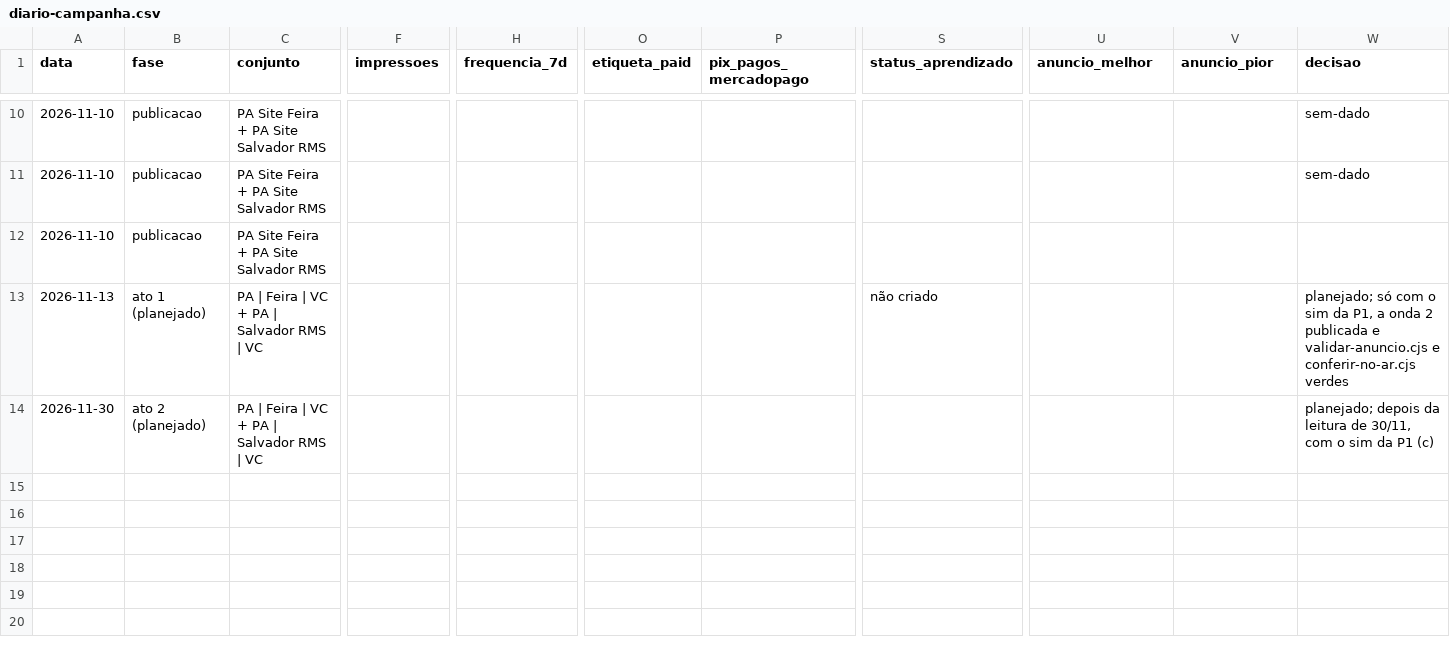
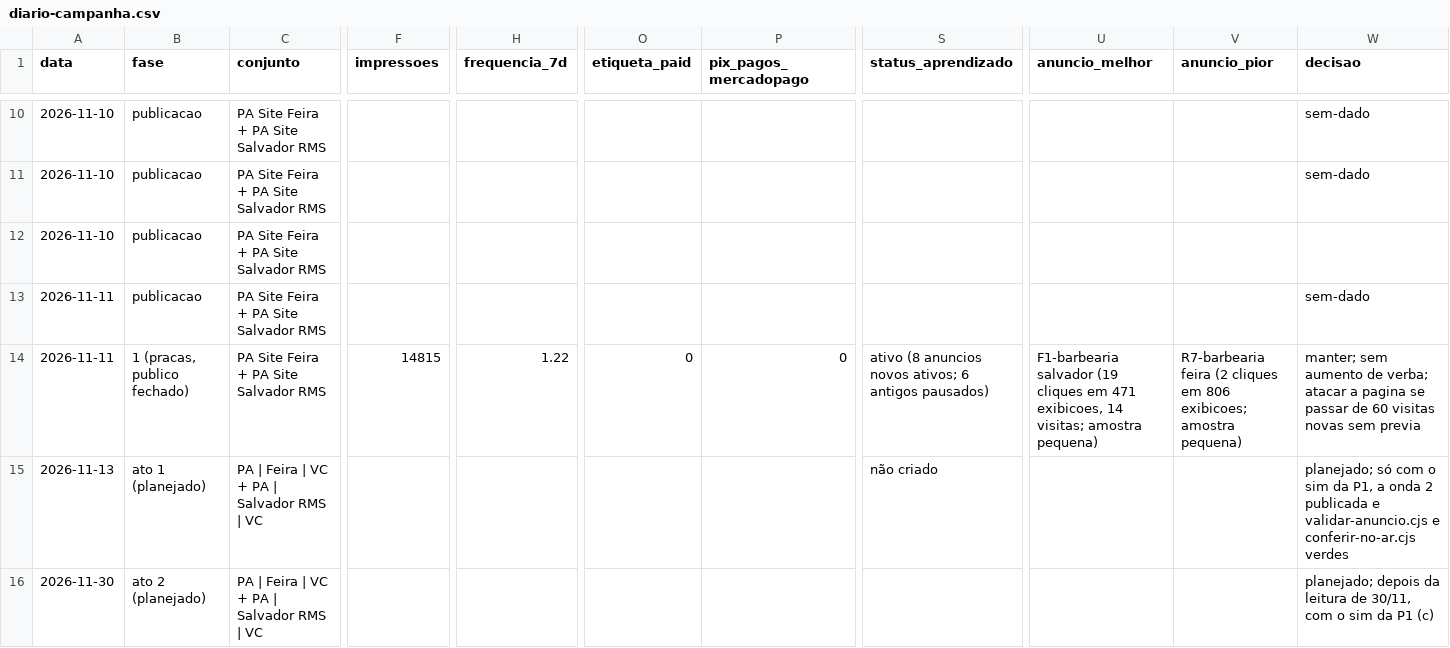
Before and after one commit to centroesportivomtt-ui/Creat-mtt-studio, a CSV file: projetos/creat-nuvem/marketing/trafego/diario-campanha.csv, drawn as a sheet; only a part is shown, gaps mark what is left out; rows hold the shown columns only; the diff names each change by its address in the sheet, - before the commit and + after, or states it on an @@ line.

```diff
--- a/projetos/creat-nuvem/marketing/trafego/diario-campanha.csv
+++ b/projetos/creat-nuvem/marketing/trafego/diario-campanha.csv
+row 13: 2026-11-11 | publicacao | PA Site Feira + PA Site Salvador RMS |  |  |  |  |  |  |  | sem-dado
+row 14: 2026-11-11 | 1 (pracas, publico fechado) | PA Site Feira + PA Site Salvador RMS | 14815 | 1.22 | 0 | 0 | ativo (8 anuncios novos ativos; 6 antigos pausados) | F1-barbearia salvador (19 cliques em 471 exibicoes, 14 visitas; amostra pequena) | R7-barbearia feira (2 cliques em 806 exibicoes; amostra pequena) | manter; sem aumento de verba; atacar a pagina se passar de 60 visitas novas sem previa
```
